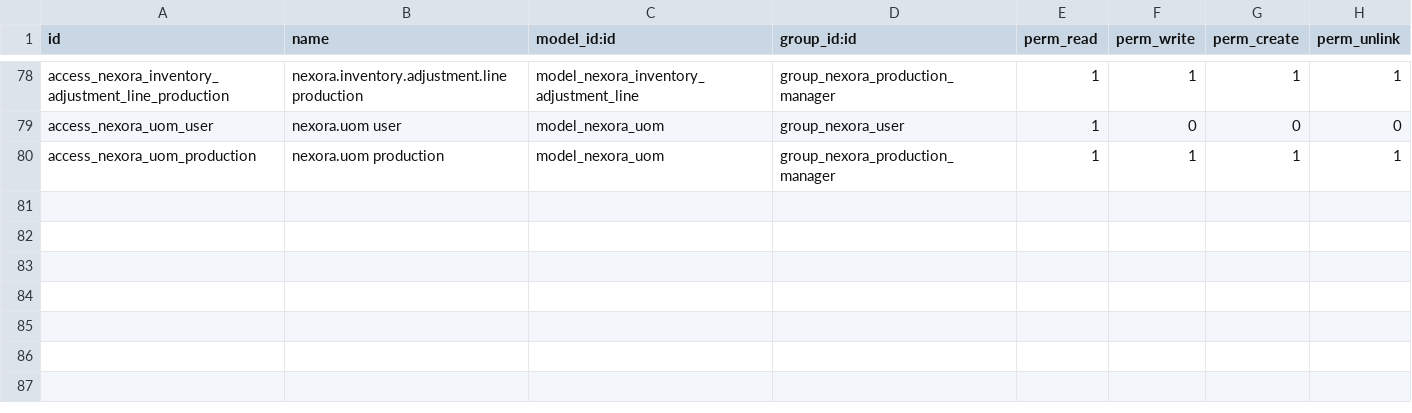
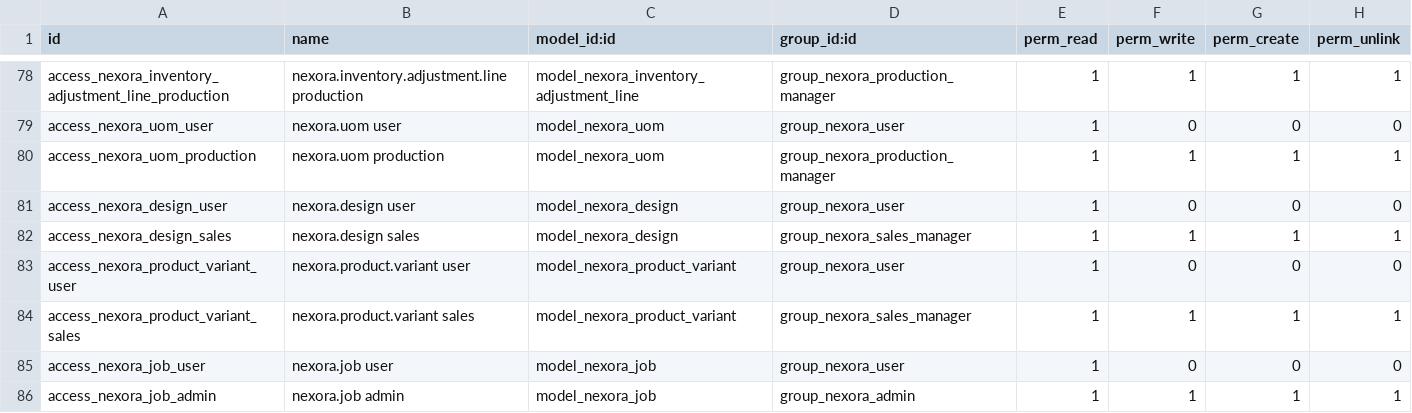
Before and after one commit to mahdinorisak/Odoo19-nexora-project, a CSV file: security/ir.model.access.csv, drawn as a sheet; only a part is shown, gaps mark what is left out; the diff names each change by its address in the sheet, - before the commit and + after, or states it on an @@ line.

Commit message:
Add custom designs, job positions and product variants

```diff
--- a/security/ir.model.access.csv
+++ b/security/ir.model.access.csv
+row 81: access_nexora_design_user | nexora.design user | model_nexora_design | group_nexora_user | 1 | 0 | 0 | 0
+row 82: access_nexora_design_sales | nexora.design sales | model_nexora_design | group_nexora_sales_manager | 1 | 1 | 1 | 1
+row 83: access_nexora_product_variant_user | nexora.product.variant user | model_nexora_product_variant | group_nexora_user | 1 | 0 | 0 | 0
+row 84: access_nexora_product_variant_sales | nexora.product.variant sales | model_nexora_product_variant | group_nexora_sales_manager | 1 | 1 | 1 | 1
+row 85: access_nexora_job_user | nexora.job user | model_nexora_job | group_nexora_user | 1 | 0 | 0 | 0
+row 86: access_nexora_job_admin | nexora.job admin | model_nexora_job | group_nexora_admin | 1 | 1 | 1 | 1
```
Also changed, not shown: 13 other files.
